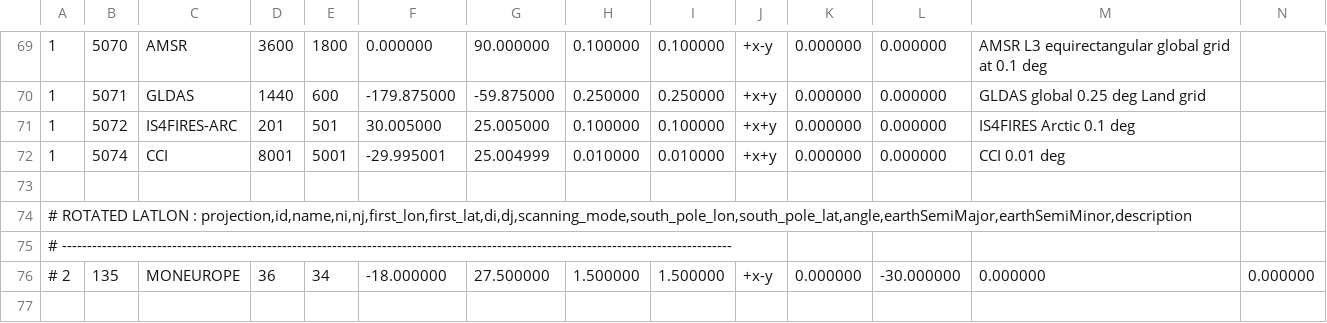
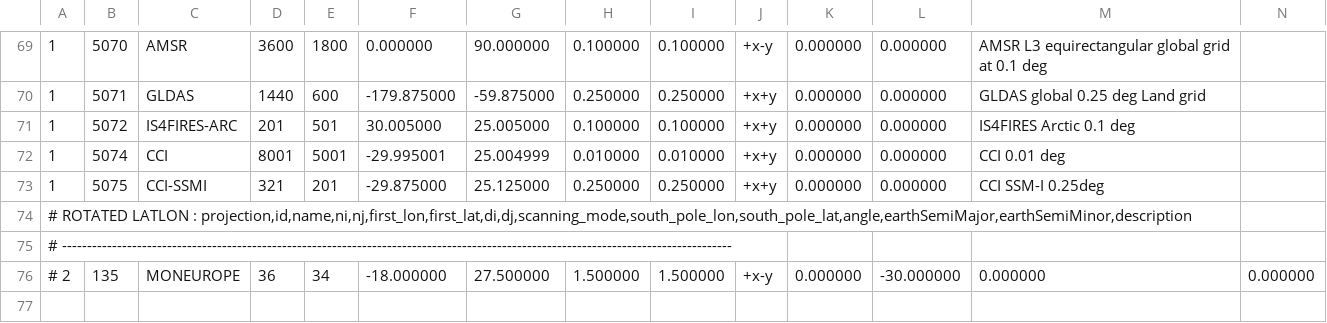
Before and after one commit to fmidev/harvesterseasons-smartmet, a CSV file: smartmet-server/config/libraries/grid-files/ext/fmi_geometries.csv, drawn as a sheet; only a part is shown, gaps mark what is left out; rows hold the shown columns only; the diff names each change by its address in the sheet, - before the commit and + after, or states it on an @@ line.

```diff
--- a/smartmet-server/config/libraries/grid-files/ext/fmi_geometries.csv
+++ b/smartmet-server/config/libraries/grid-files/ext/fmi_geometries.csv
-row 73: (empty)
+row 73: 1 | 5075 | CCI-SSMI | 321 | 201 | -29.875000 | 25.125000 | 0.250000 | 0.250000 | +x+y | 0.000000 | 0.000000 | CCI SSM-I 0.25deg
```
Also changed, not shown: smartmet-server/config/engines/grid-engine/mapping_fmi_auto.csv, smartmet-server/config/engines/grid-engine/mapping_newbase_auto.csv, 39 other files.
